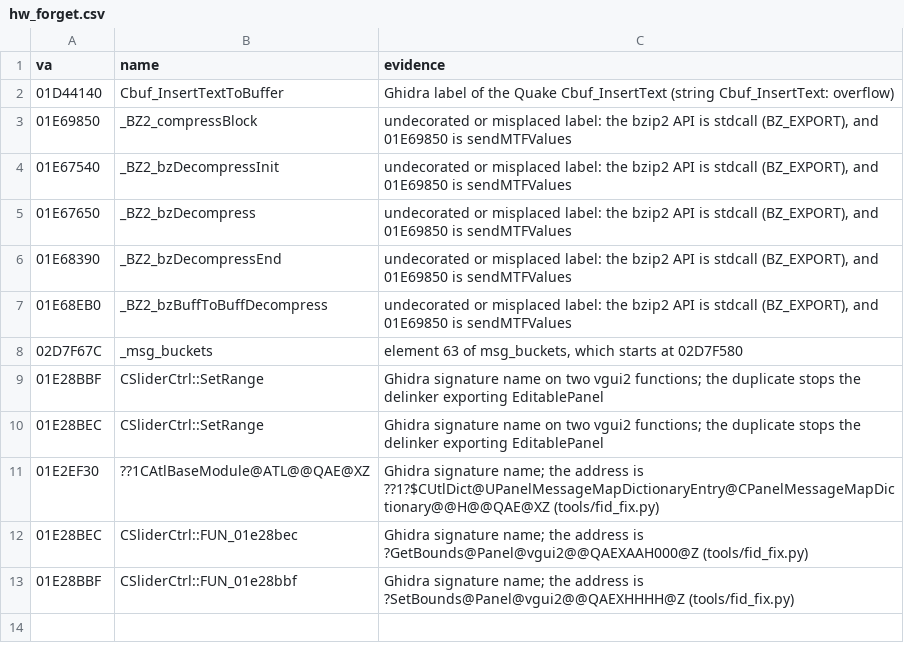
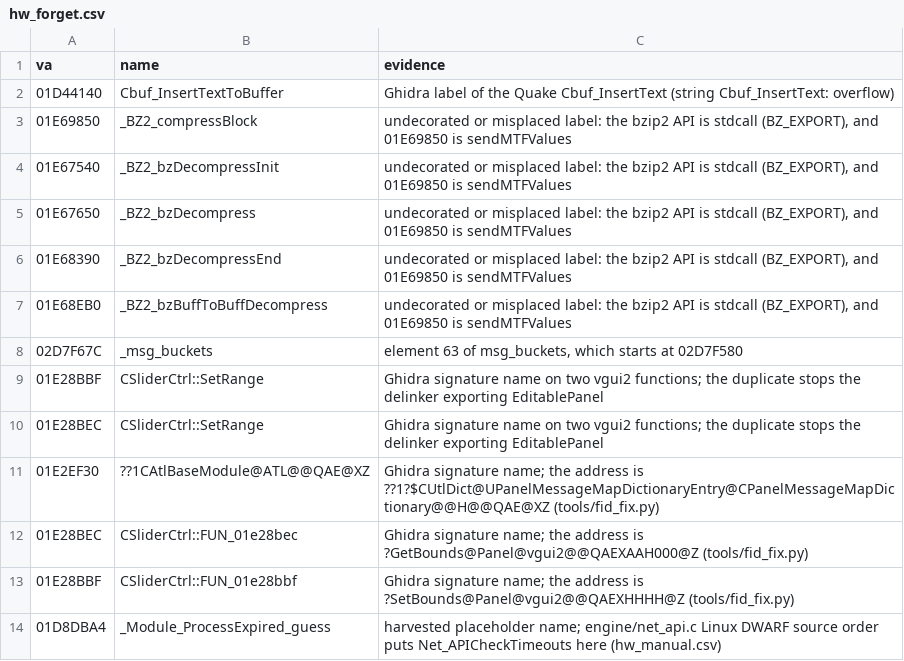
Before and after one commit to caixax/DeCoF, a CSV file: tools/symbols/hw_forget.csv, drawn as a sheet.

```diff
--- a/tools/symbols/hw_forget.csv
+++ b/tools/symbols/hw_forget.csv
@@ -13 +13,2 @@ va,name,evidence
 01E28BBF,"CSliderCtrl::FUN_01e28bbf","Ghidra signature name; the address is ?SetBounds@Panel@vgui2@@QAEXHHHH@Z (tools/fid_fix.py)"
+01D8DBA4,_Module_ProcessExpired_guess,"harvested placeholder name; engine/net_api.c Linux DWARF source order puts Net_APICheckTimeouts here (hw_manual.csv)"
```
Also changed, not shown: tools/symbols/hw_manual.csv, 21 other files.
